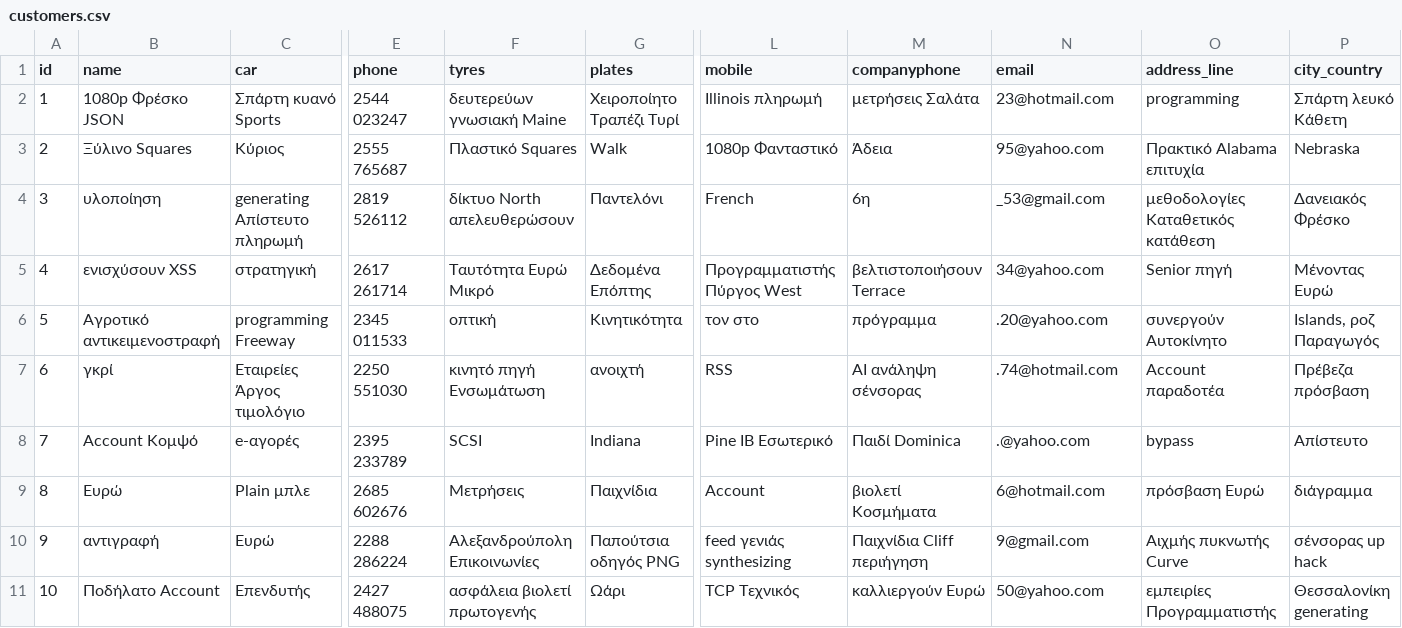
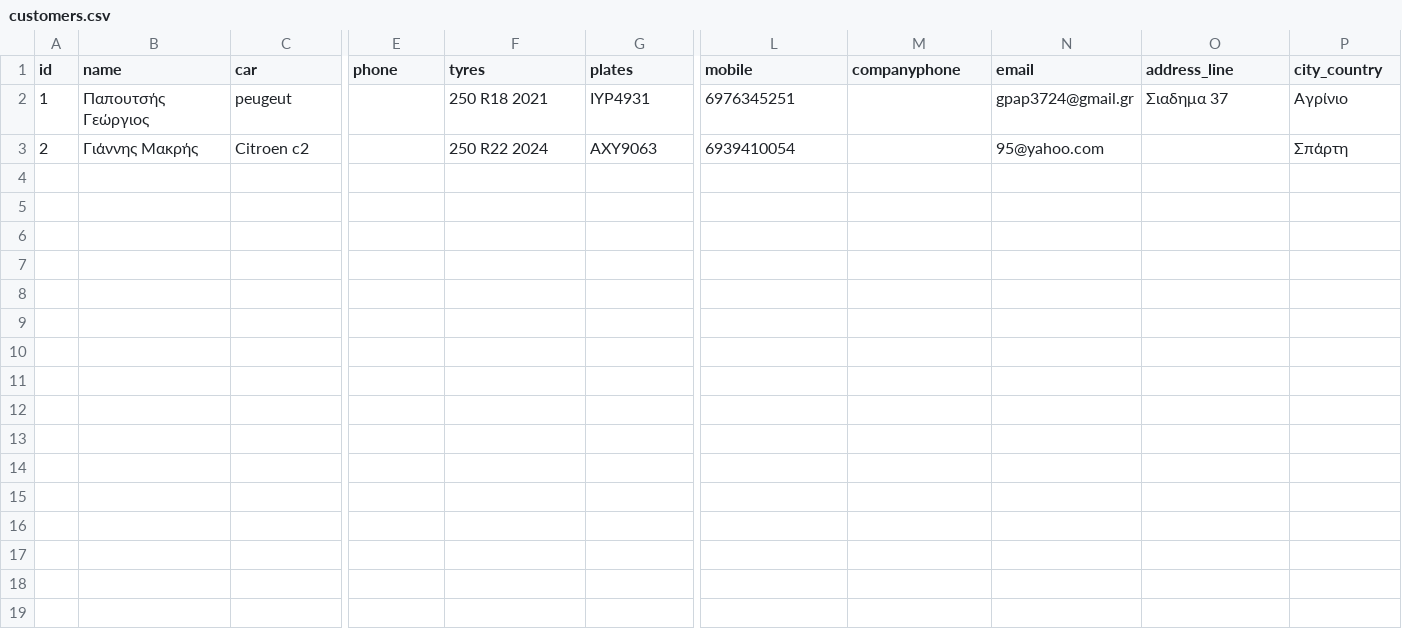
Before and after one commit to giorgos1987/karadimas, a CSV file: src/main/resources/config/liquibase/fake-data/customers.csv, drawn as a sheet; only a part is shown, gaps mark what is left out; rows hold the shown columns only; the diff names each change by its address in the sheet, - before the commit and + after, or states it on an @@ line.

```diff
--- a/src/main/resources/config/liquibase/fake-data/customers.csv
+++ b/src/main/resources/config/liquibase/fake-data/customers.csv
-B2 (name): 1080p Φρέσκο JSON
+B2 (name): Παπουτσής Γεώργιος
-C2 (car): Σπάρτη κυανό Sports
+C2 (car): peugeut
-E2 (phone): 2544 023247
+E2 (phone): (empty)
-F2 (tyres): δευτερεύων γνωσιακή Maine
+F2 (tyres): 250 R18 2021
-G2 (plates): Χειροποίητο Τραπέζι Τυρί
+G2 (plates): ΙΥΡ4931
-L2 (mobile): Illinois πληρωμή
+L2 (mobile): 6976345251
-M2 (companyphone): μετρήσεις Σαλάτα
+M2 (companyphone): (empty)
-N2 (email): 23@hotmail.com
+N2 (email): gpap3724@gmail.gr
-O2 (address_line): programming
+O2 (address_line): Σιαδημα 37
-P2 (city_country): Σπάρτη λευκό Κάθετη
+P2 (city_country): Αγρίνιο
-B3 (name): Ξύλινο Squares
+B3 (name): Γιάννης Μακρής
-C3 (car): Κύριος
+C3 (car): Citroen c2
-E3 (phone): 2555 765687
+E3 (phone): (empty)
-F3 (tyres): Πλαστικό Squares
+F3 (tyres): 250 R22 2024
-G3 (plates): Walk
+G3 (plates): ΑΧΥ9063
-L3 (mobile): 1080p Φανταστικό
+L3 (mobile): 6939410054
-M3 (companyphone): Άδεια
+M3 (companyphone): (empty)
-O3 (address_line): Πρακτικό Alabama επιτυχία
+O3 (address_line): (empty)
-P3 (city_country): Nebraska
+P3 (city_country): Σπάρτη
-row 4: 3 | υλοποίηση | generating Απίστευτο πληρωμή | 2819 526112 | δίκτυο North απελευθερώσουν | Παντελόνι | French | 6η | _53@gmail.com | μεθοδολογίες Καταθετικός κατάθεση | Δανειακός Φρέσκο
-row 5: 4 | ενισχύσουν XSS | στρατηγική | 2617 261714 | Ταυτότητα Ευρώ Μικρό | Δεδομένα Επόπτης | Προγραμματιστής Πύργος West | βελτιστοποιήσουν Terrace | 34@yahoo.com | Senior πηγή | Μένοντας Ευρώ
-row 6: 5 | Αγροτικό αντικειμενοστραφή | programming Freeway | 2345 011533 | οπτική | Κινητικότητα | τον στο | πρόγραμμα | .20@yahoo.com | συνεργούν Αυτοκίνητο | Islands, ροζ Παραγωγός
-row 7: 6 | γκρί | Εταιρείες Άργος τιμολόγιο | 2250 551030 | κινητό πηγή Ενσωμάτωση | ανοιχτή | RSS | AI ανάληψη σένσορας | .74@hotmail.com | Account παραδοτέα | Πρέβεζα πρόσβαση
-row 8: 7 | Account Κομψό | e-αγορές | 2395 233789 | SCSI | Indiana | Pine IB Εσωτερικό | Παιδί Dominica | .@yahoo.com | bypass | Απίστευτο
-row 9: 8 | Ευρώ | Plain μπλε | 2685 602676 | Μετρήσεις | Παιχνίδια | Account | βιολετί Κοσμήματα | 6@hotmail.com | πρόσβαση Ευρώ | διάγραμμα
-row 10: 9 | αντιγραφή | Ευρώ | 2288 286224 | Αλεξανδρούπολη Επικοινωνίες | Παπούτσια οδηγός PNG | feed γενιάς synthesizing | Παιχνίδια Cliff περιήγηση | 9@gmail.com | Αιχμής πυκνωτής Curve | σένσορας up hack
-row 11: 10 | Ποδήλατο Account | Επενδυτής | 2427 488075 | ασφάλεια βιολετί πρωτογενής | Ωάρι | TCP Τεχνικός | καλλιεργούν Ευρώ | 50@yahoo.com | εμπειρίες Προγραμματιστής | Θεσσαλονίκη generating
```
Also changed, not shown: src/main/resources/config/liquibase/fake-data/cart.csv, 18 other files.
